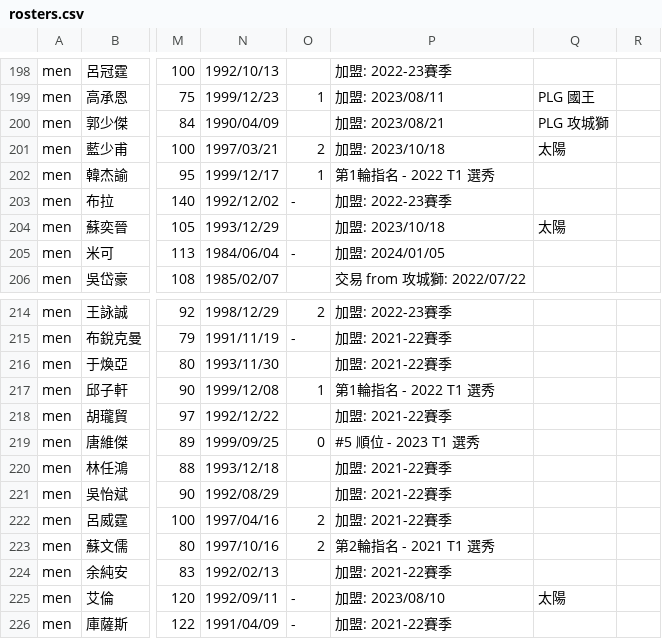
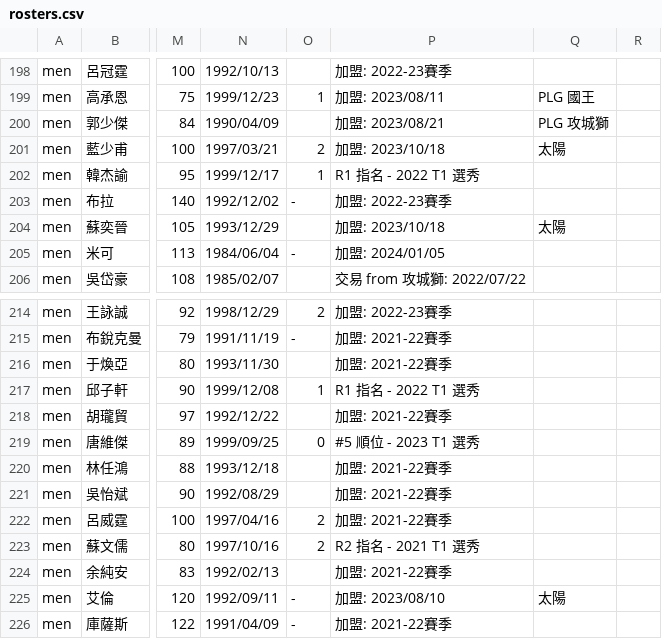
Before and after one commit to SamBasketballTW/sambball, a CSV file: data/rosters.csv, drawn as a sheet; only a part is shown, gaps mark what is left out; the diff covers the shown part only; the diff names each change by its address in the sheet, - before the commit and + after, or states it on an @@ line.

```diff
--- a/data/rosters.csv
+++ b/data/rosters.csv
-P202: 第1輪指名 - 2022 T1 選秀
+P202: R1 指名 - 2022 T1 選秀
-P217: 第1輪指名 - 2022 T1 選秀
+P217: R1 指名 - 2022 T1 選秀
-P223: 第2輪指名 - 2021 T1 選秀
+P223: R2 指名 - 2021 T1 選秀
```
Also changed, not shown: 11 edited cells elsewhere in this file, data/standings.csv, 3 other files.
